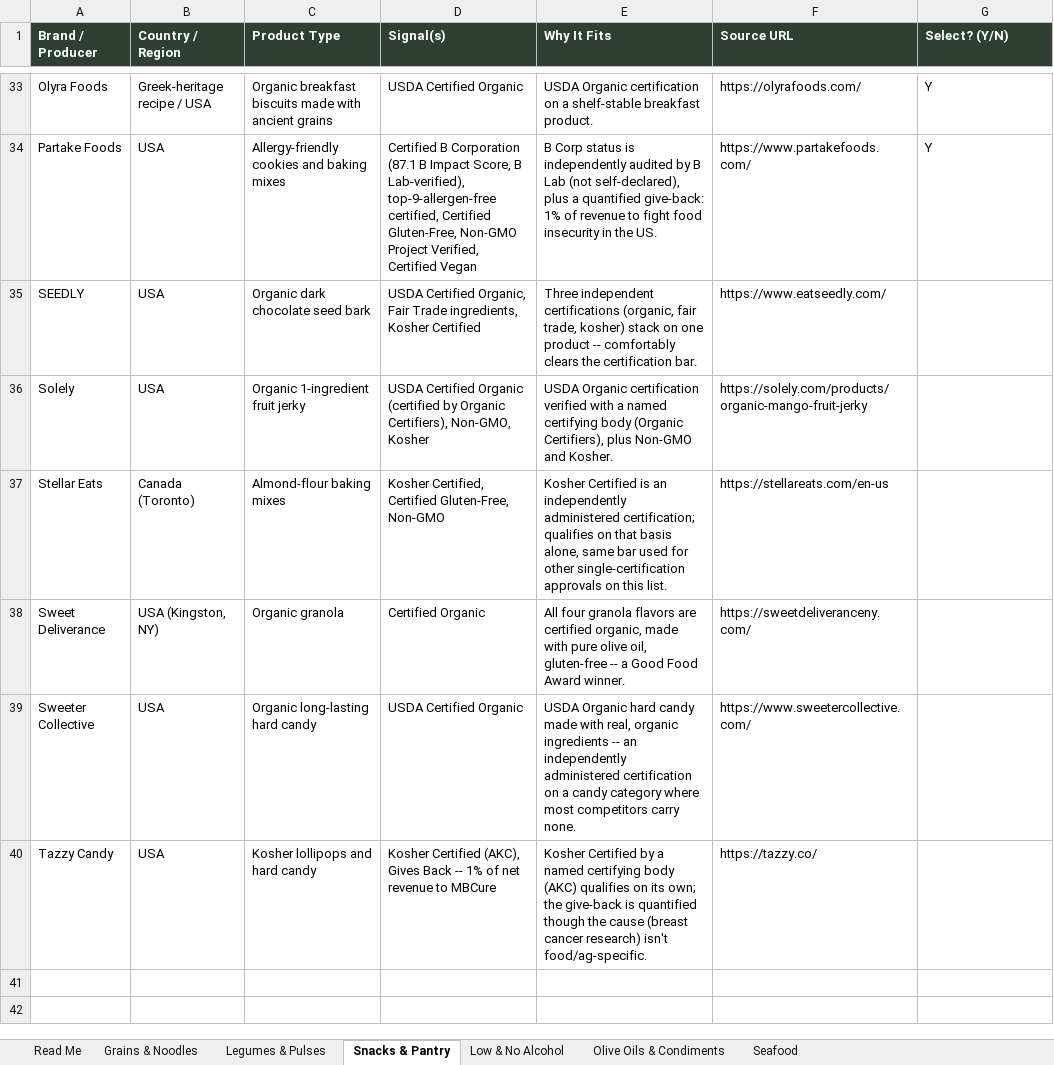
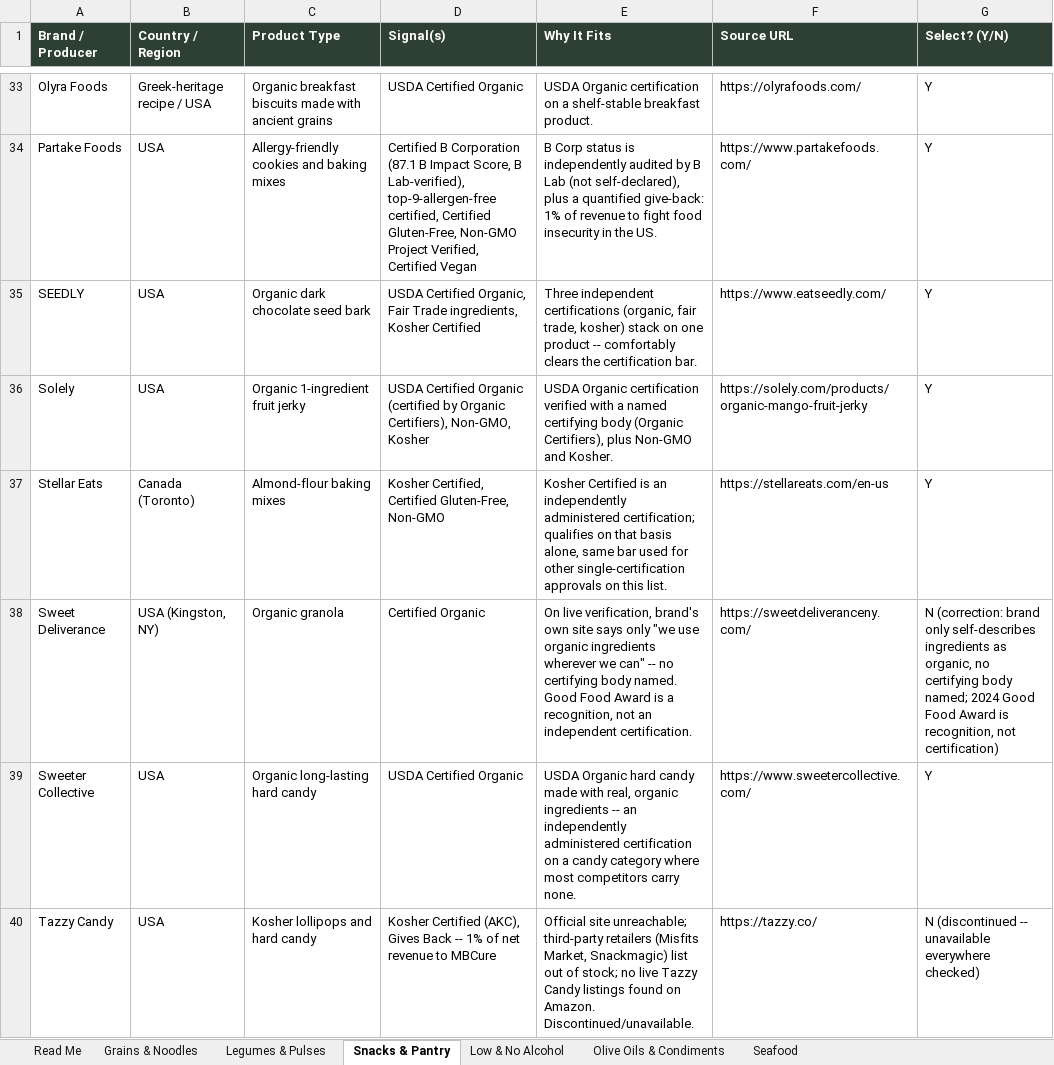
Before and after one commit to GoodFoodAmbassador/good-food-ambassador, an Excel workbook: global_brand_shortlist.xlsx, sheet Snacks & Pantry, drawn as a sheet; only a part is shown, gaps mark what is left out; values as stored, in another font and other column widths than the file's, no borders; the diff names each change by its address in the sheet, - before the commit and + after, or states it on an @@ line.

Commit message:
Batch 4: verify buy links, write pillar copy, import script (8 of 11)
Live-verified all 11 Batch 4 shortlisted brands. 8 confirmed and imported;
3 dropped:

- Tazzy Candy: discontinued/unavailable everywhere checked (official site
  unreachable, third-party retailers show out of stock, no live Amazon
  listings).
- Sweet Deliverance: correction -- brand's own site only self-describes
  ingredients as organic, no certifying body named; Good Food Award is
  recognition, not certification.
- tealish: correction -- original research logged this as USDA Certified
  Organic, but neither the brand's own product page/packaging nor any
  third-party retailer names a certifying body. No seal found on the
  package itself.

Imported (scripts/import-pug-batch4.mjs): Racha Organics Hot Sriracha (USDA
Organic), Taïm Extra Virgin Olive Oil (named nonprofit partner, SEAL),
SEEDLY Vanilla Quinoa Crunch Bark (Fairtrade-certified chocolate), Solely
Organic Mango Fruit Jerky (USDA Organic), Stellar Eats Carrot Cake + Muffin
Mix (NON-GMO Project Verified + Certified Kosher + 1% giving), Sweeter
Collective Shirley Temple Candy (USDA Organic), Rare Breed Coffee Single
Origin Brazil (corrected: "most," not all, coffees certified organic per
brand FAQ), Three Spirit Livener (corrected: B Corp Certified + Non-GMO
Project Verified, stronger than original Gives Back tag).

Updated research/pug_priority110.csv rows 77-101 with final statuses and
global_brand_shortlist.xlsx Select?(Y/N) corrections for all 3 drops.

```diff
--- a/global_brand_shortlist.xlsx (sheet Snacks & Pantry)
+++ b/global_brand_shortlist.xlsx (sheet Snacks & Pantry)
-G35:G37 (Select? (Y/N)): (empty)
+G35:G37 (Select? (Y/N)): Y
-E38 (Why It Fits): All four granola flavors are certified organic, made with pure olive oil, gluten-free -- a Good Food Award winner.
+E38 (Why It Fits): On live verification, brand's own site says only "we use organic ingredients wherever we can" -- no certifying body named. Good Food Award is a recognition, not an independent certification.
-G38 (Select? (Y/N)): (empty)
+G38 (Select? (Y/N)): N (correction: brand only self-describes ingredients as organic, no certifying body named; 2024 Good Food Award is recognition, not certification)
-G39 (Select? (Y/N)): (empty)
+G39 (Select? (Y/N)): Y
-E40 (Why It Fits): Kosher Certified by a named certifying body (AKC) qualifies on its own; the give-back is quantified though the cause (breast cancer research) isn't food/ag-specific.
+E40 (Why It Fits): Official site unreachable; third-party retailers (Misfits Market, Snackmagic) list out of stock; no live Tazzy Candy listings found on Amazon. Discontinued/unavailable.
-G40 (Select? (Y/N)): (empty)
+G40 (Select? (Y/N)): N (discontinued -- unavailable everywhere checked)
```
Also changed, not shown: sheet Low & No Alcohol, sheet Olive Oils & Condiments, 2 other files.
